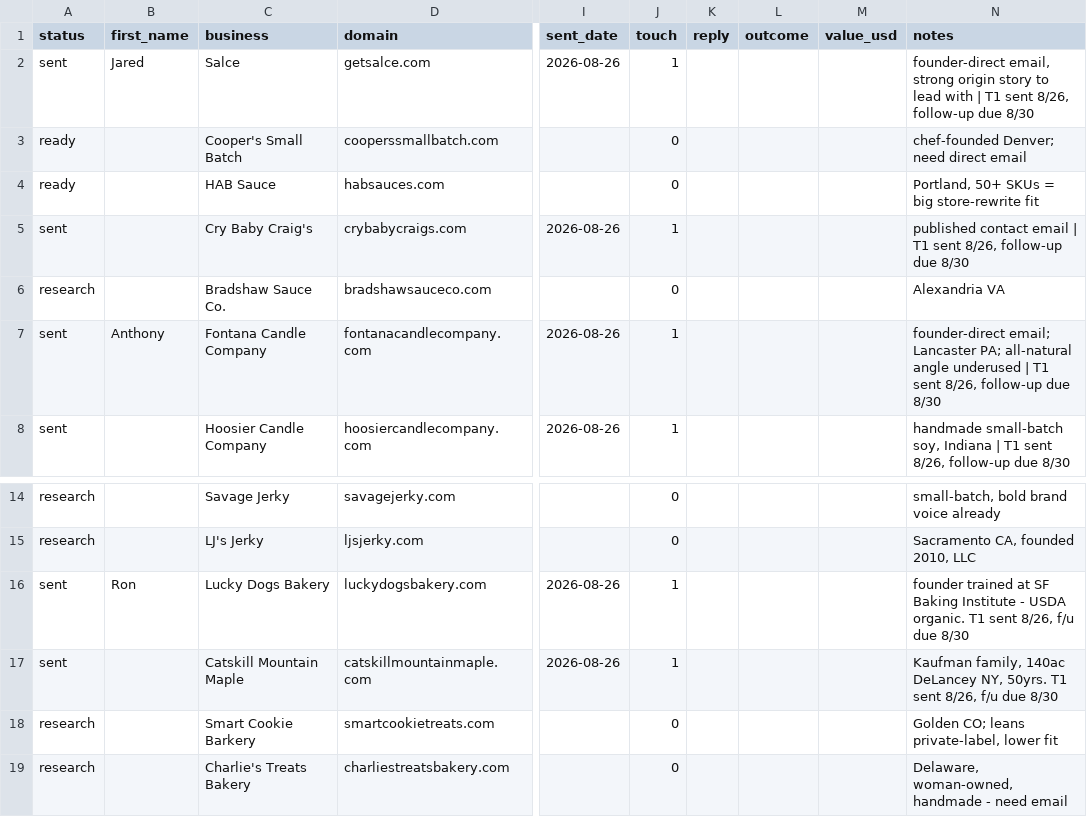
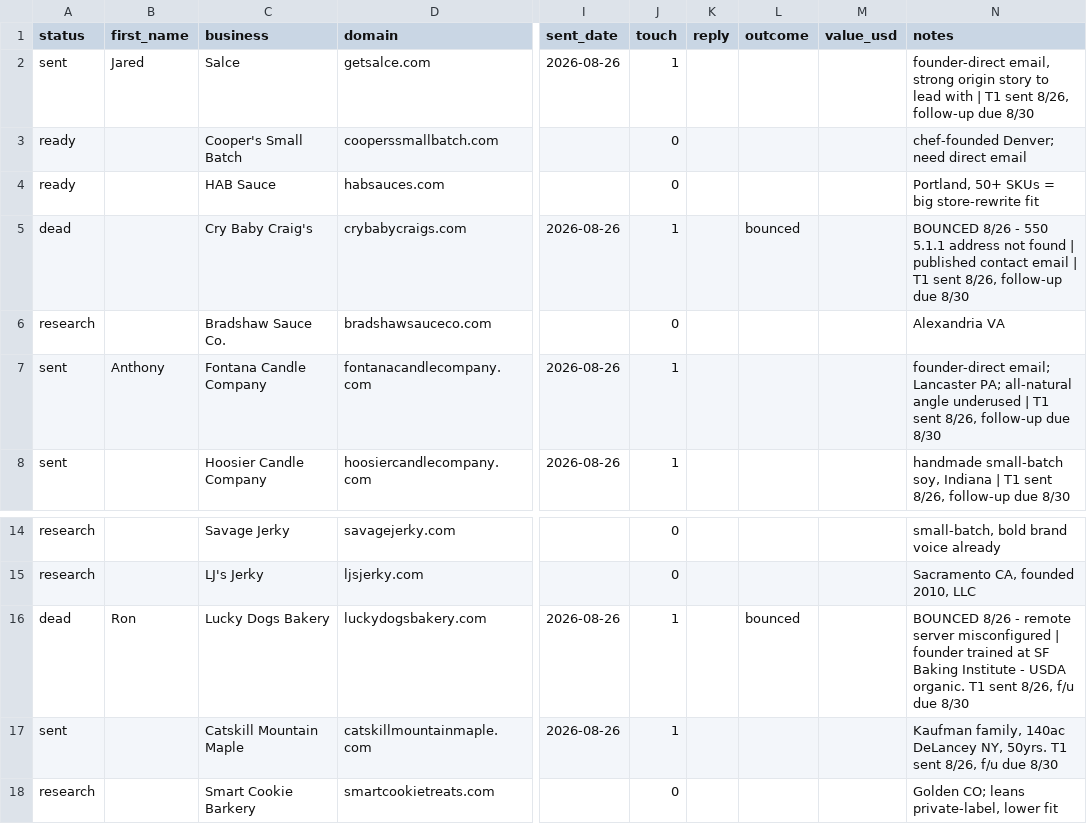
Before and after one commit to loya5475-coder/loyamedia, a CSV file: ops/prospects.csv, drawn as a sheet; only a part is shown, gaps mark what is left out; the shorter side is filled out with more unchanged rows; the diff names each change by its address in the sheet, - before the commit and + after, or states it on an @@ line.

```diff
--- a/ops/prospects.csv
+++ b/ops/prospects.csv
-A5 (status): sent
+A5 (status): dead
-L5 (outcome): (empty)
+L5 (outcome): bounced
-N5 (notes): published contact…
+N5 (notes): BOUNCED 8/26 - 550 5.1.1 address not found | published contact…
-A16 (status): sent
+A16 (status): dead
-L16 (outcome): (empty)
+L16 (outcome): bounced
-N16 (notes): founder trained…
+N16 (notes): BOUNCED 8/26 - remote server misconfigured | founder trained…
```
Also changed, not shown: 2 other files.
